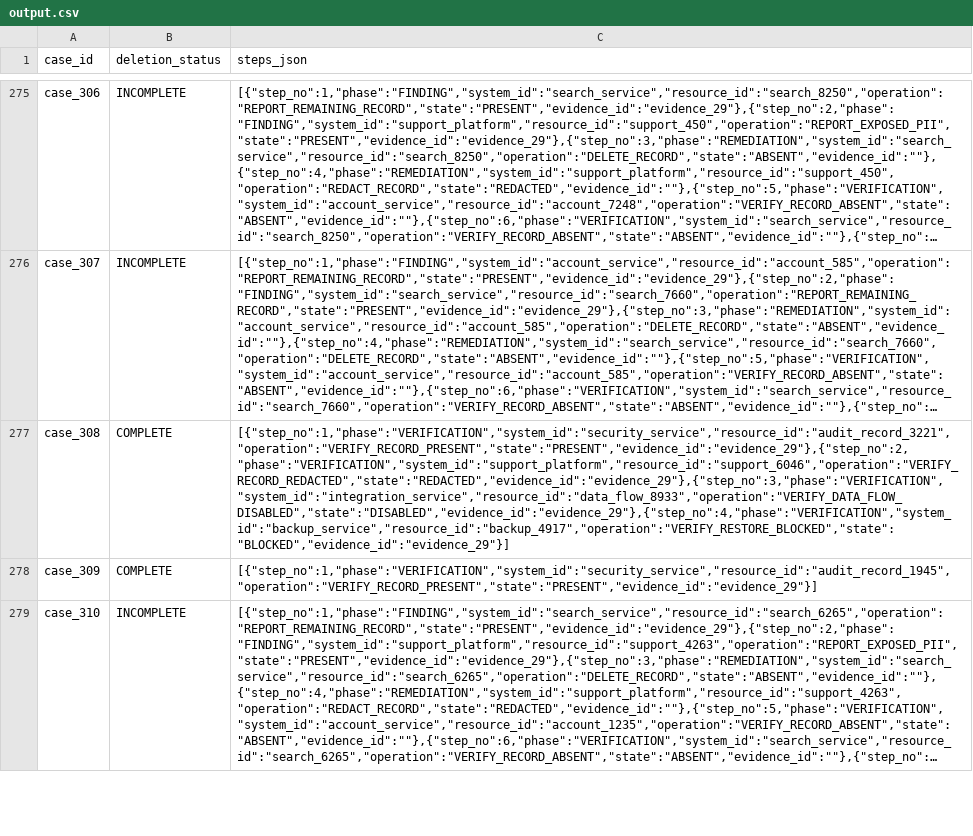
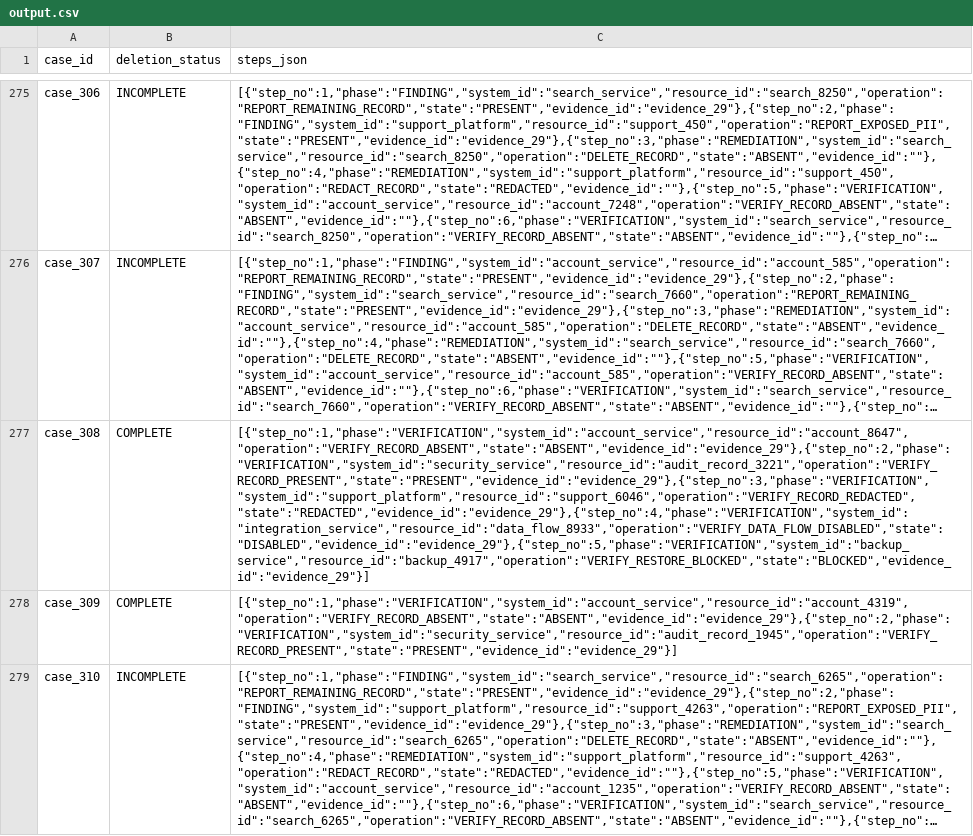
Before and after one commit to Pratyaksh0404/hackerrank-orchestrate-october26, a CSV file: output.csv, drawn as a sheet; only a part is shown, gaps mark what is left out; long unchanged cells end in …; the diff covers the shown part only; the diff names each change by its address in the sheet, - before the commit and + after, or states it on an @@ line.

```diff
--- a/output.csv
+++ b/output.csv
-C277 (steps_json): [{"step_no":1,"phase":"VERIFICATION","system_id":"security_service","resource_id":"audit_record_3221","operation":"VERIFY_RECORD_PRESENT","state":"PRESENT","evidence_id":"evidence_29"},{"step_no":2,"phase":"VERIFICATION","system_id":"support_platform","resource_id":"support_6046","operation":"VERIFY_RECORD_REDACTED","state":"REDACTED","evidence_id":"evidence_29"},{"step_no":3,"phase":"VERIFICATION","system_id":"integration_service","resource_id":"data_flow_8933","operation":"VERIFY_DATA_FLOW_DISABLED","state":"DISABLED","evidence_id":"evidence_29"},{"step_no":4,"phase":"VERIFICATION","system_id":"backup_service","resource_id":"backup_4917","operation":"VERIFY_RESTORE_BLOCKED","state":"BLOCKED","evidence_id":"evidence_29"}]
+C277 (steps_json): [{"step_no":1,"phase":"VERIFICATION","system_id":"account_service","resource_id":"account_8647","operation":"VERIFY_RECORD_ABSENT","state":"ABSENT","evidence_id":"evidence_29"},{"step_no":2,"phase":"VERIFICATION","system_id":"security_service","resource_id":"audit_record_3221","operation":"VERIFY_RECORD_PRESENT","state":"PRESENT","evidence_id":"evidence_29"},{"step_no":3,"phase":"VERIFICATION","system_id":"support_platform","resource_id":"support_6046","operation":"VERIFY_RECORD_REDACTED","state":"REDACTED","evidence_id":"evidence_29"},{"step_no":4,"phase":"VERIFICATION","system_id":"integration_service","resource_id":"data_flow_8933","operation":"VERIFY_DATA_FLOW_DISABLED","state":"DISABLED","evidence_id":"evidence_29"},{"step_no":5,"phase":"VERIFICATION","system_id":"backup_service","resource_id":"backup_4917","operation":"VERIFY_RESTORE_BLOCKED","state":"BLOCKED","evidence_id":"evidence_29"}]
-C278 (steps_json): [{"step_no":1,"phase":"VERIFICATION","system_id":"security_service","resource_id":"audit_record_1945","operation":"VERIFY_RECORD_PRESENT","state":"PRESENT","evidence_id":"evidence_29"}]
+C278 (steps_json): [{"step_no":1,"phase":"VERIFICATION","system_id":"account_service","resource_id":"account_4319","operation":"VERIFY_RECORD_ABSENT","state":"ABSENT","evidence_id":"evidence_29"},{"step_no":2,"phase":"VERIFICATION","system_id":"security_service","resource_id":"audit_record_1945","operation":"VERIFY_RECORD_PRESENT","state":"PRESENT","evidence_id":"evidence_29"}]
```
Also changed, not shown: 9 edited cells elsewhere in this file, 2 other files.
